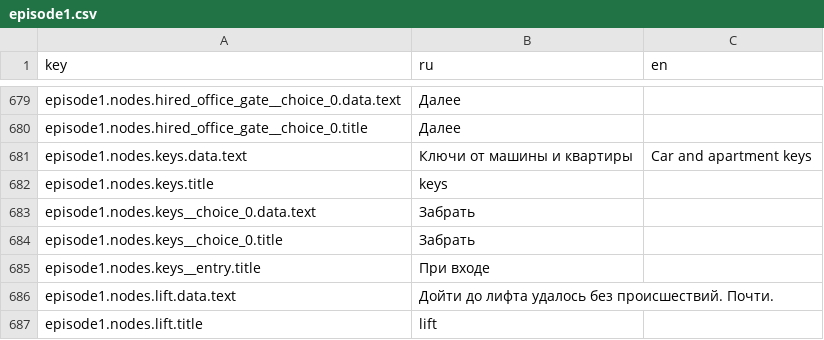
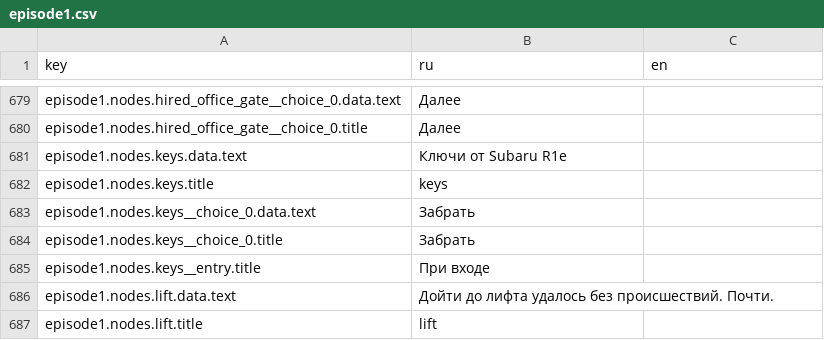
Before and after one commit to trinarr/ZATQ_godot, a CSV file: locales/episode1.csv, drawn as a sheet; only a part is shown, gaps mark what is left out.

```diff
--- a/locales/episode1.csv
+++ b/locales/episode1.csv
@@ -772,3 +772,3 @@ episode1.nodes.hired_office_gate__choice_0.data.text,Далее,
 episode1.nodes.hired_office_gate__choice_0.title,Далее,
-episode1.nodes.keys.data.text,Ключи от машины и квартиры,Car and apartment keys
+episode1.nodes.keys.data.text,Ключи от Subaru R1e,
 episode1.nodes.keys.title,keys,
```
Also changed, not shown: 1 other file.
